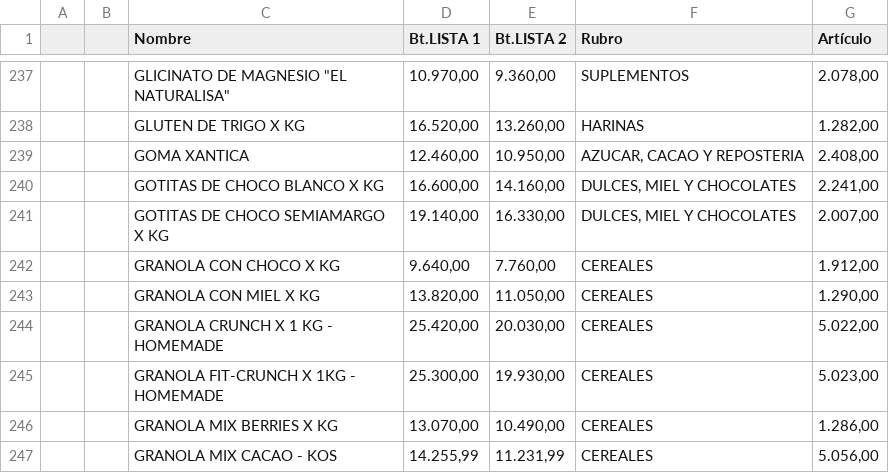
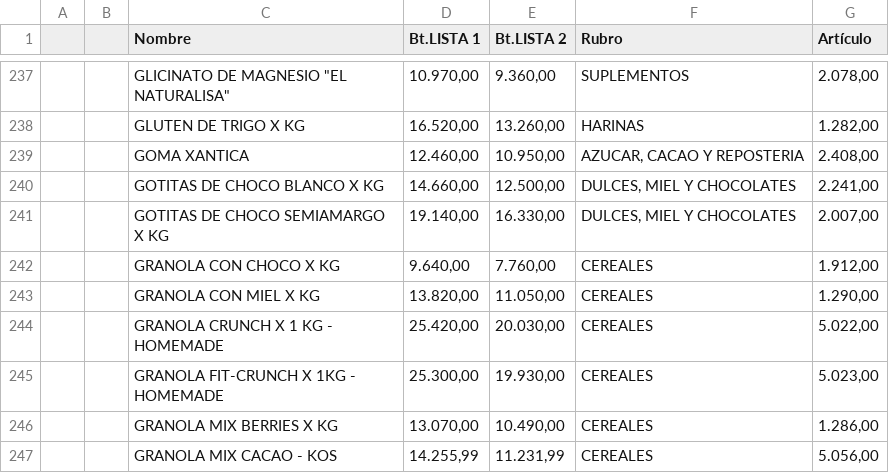
Before and after one commit to paladear/paladeartienda-test, a CSV file: precios-min.csv, drawn as a sheet; only a part is shown, gaps mark what is left out.

Commit message:
Precios desde E-Pyme (586 productos)

```diff
--- a/precios-min.csv
+++ b/precios-min.csv
@@ -239,3 +239,3 @@
 ,,GOMA XANTICA,"12.460,00","10.950,00","AZUCAR, CACAO Y REPOSTERIA","2.408,00"
-,,GOTITAS DE CHOCO BLANCO X KG,"16.600,00","14.160,00","DULCES, MIEL Y CHOCOLATES","2.241,00"
+,,GOTITAS DE CHOCO BLANCO X KG,"14.660,00","12.500,00","DULCES, MIEL Y CHOCOLATES","2.241,00"
 ,,GOTITAS DE CHOCO SEMIAMARGO X KG,"19.140,00","16.330,00","DULCES, MIEL Y CHOCOLATES","2.007,00"
```
Also changed, not shown: 1 other file.
